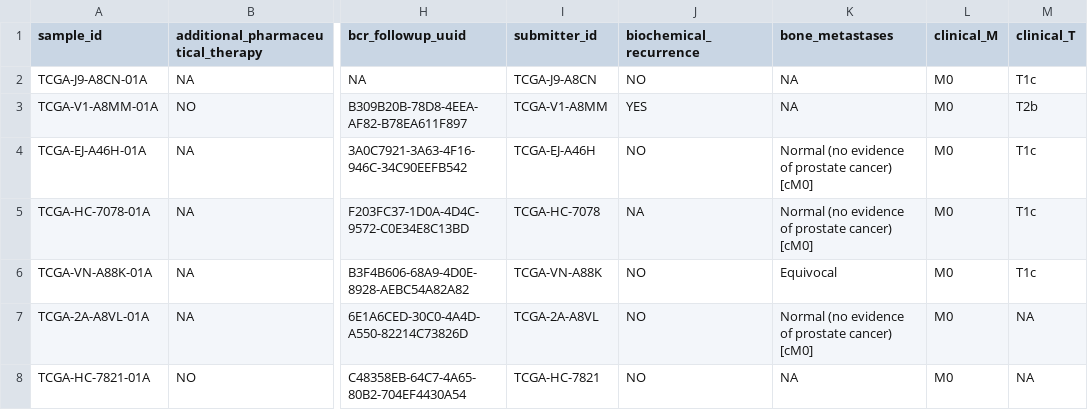
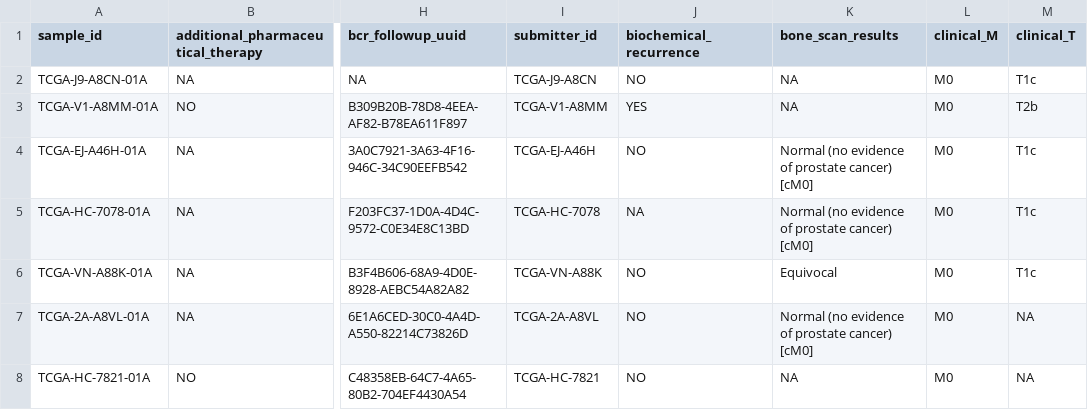
Before and after one commit to rforbiodatascience/2020_group09, a TSV file: data/02_tcga_prostate_clean.tsv, drawn as a sheet; only a part is shown, gaps mark what is left out; the diff names each change by its address in the sheet, - before the commit and + after, or states it on an @@ line.

Commit message:
data clean

```diff
--- a/data/02_tcga_prostate_clean.tsv
+++ b/data/02_tcga_prostate_clean.tsv
-K1: bone_metastases
+K1: bone_scan_results
```
